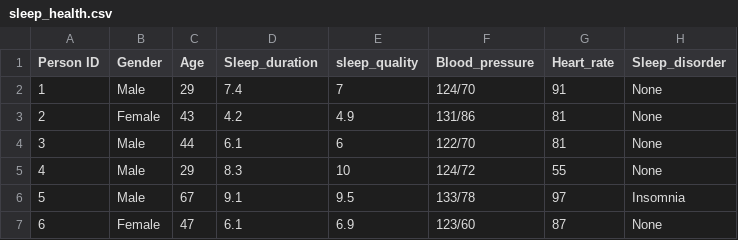
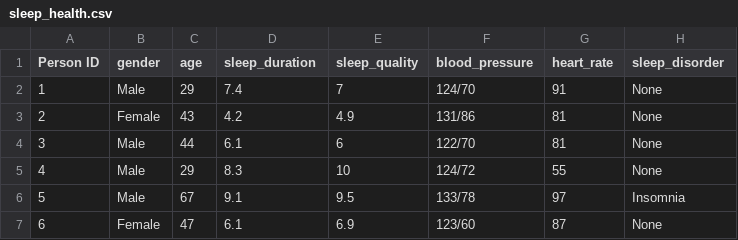
Before and after one commit to Valpal84/capstone-custom, a CSV file: sleep_health.csv, drawn as a sheet; only a part is shown.

Commit message:
updated columns and code

```diff
--- a/sleep_health.csv
+++ b/sleep_health.csv
@@ -1,2 +1,2 @@
-Person ID,Gender,Age,Sleep_duration,sleep_quality,Blood_pressure,Heart_rate,Sleep_disorder
+Person ID,gender,age,sleep_duration,sleep_quality,blood_pressure,heart_rate,sleep_disorder
 1,Male,29,7.4,7,124/70,91,None
```
Also changed, not shown: 1 other file.
